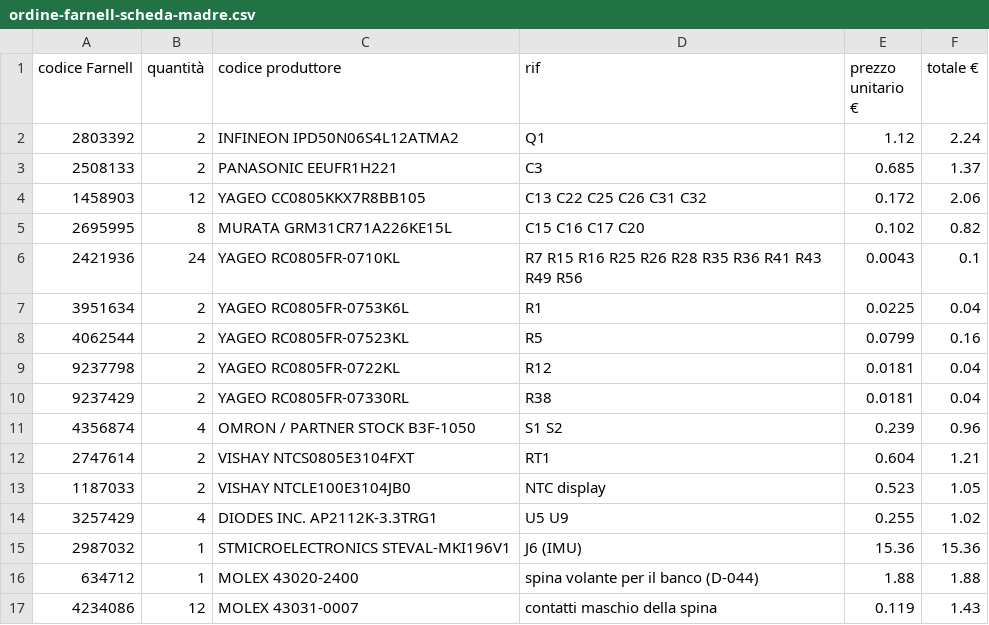
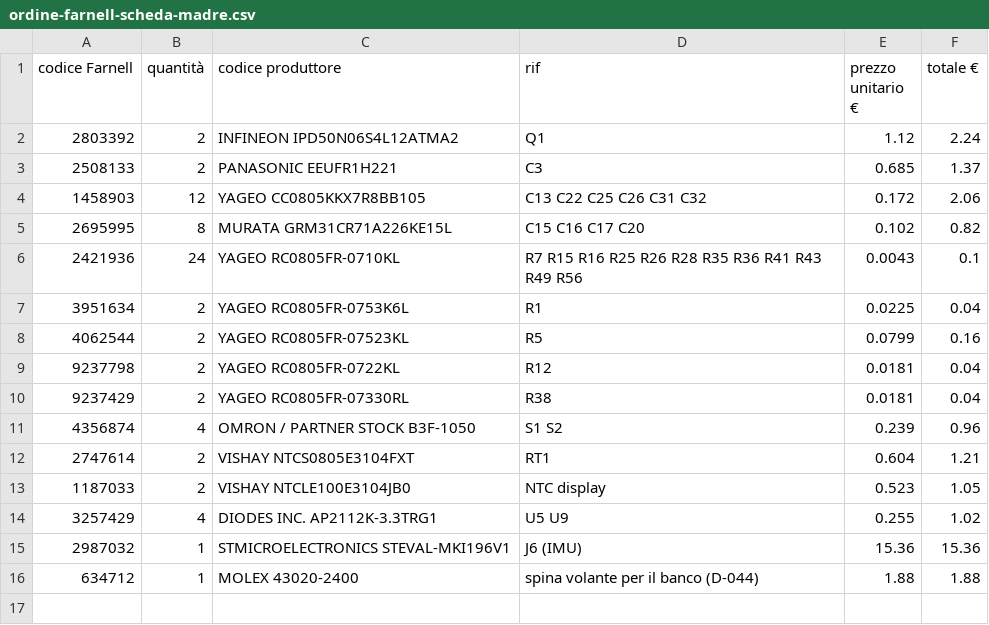
Before and after one commit to lucaversus/C3-cruscotto-smart, a CSV file: cruscotto/docs/ordine-farnell-scheda-madre.csv, drawn as a sheet.

```diff
--- a/cruscotto/docs/ordine-farnell-scheda-madre.csv
+++ b/cruscotto/docs/ordine-farnell-scheda-madre.csv
@@ -16,2 +16 @@ codice Farnell,quantità,codice produttore,rif,prezzo unitario €,totale €
 634712,1,MOLEX 43020-2400,spina volante per il banco (D-044),1.88,1.88
-4234086,12,MOLEX 43031-0007,contatti maschio della spina,0.119,1.43
```
Also changed, not shown: cruscotto/docs/ordine-lcsc-scheda-madre.csv, 5 other files.
